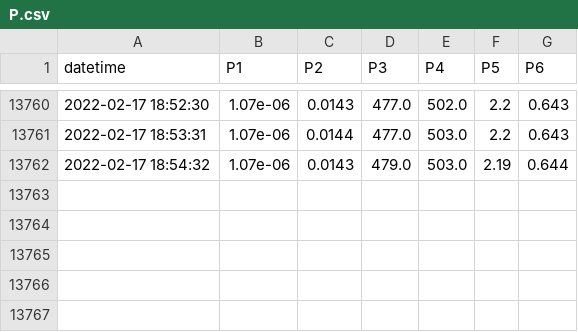
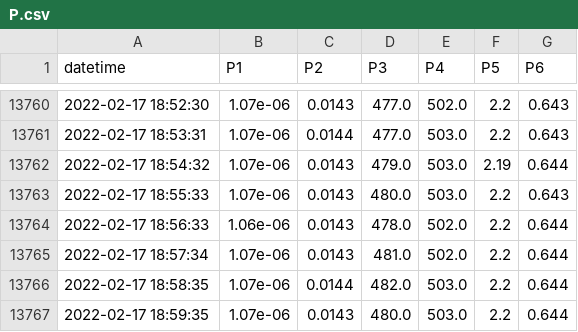
Before and after one commit to SciGEsN/SRC086, a CSV file: data/P.csv, drawn as a sheet; only a part is shown, gaps mark what is left out; the diff names each change by its address in the sheet, - before the commit and + after, or states it on an @@ line.

```diff
--- a/data/P.csv
+++ b/data/P.csv
+row 13763: 2022-02-17 18:55:33 | 1.07e-06 | 0.0143 | 480.0 | 503.0 | 2.2 | 0.643
+row 13764: 2022-02-17 18:56:33 | 1.06e-06 | 0.0143 | 478.0 | 502.0 | 2.2 | 0.644
+row 13765: 2022-02-17 18:57:34 | 1.07e-06 | 0.0143 | 481.0 | 502.0 | 2.2 | 0.644
+row 13766: 2022-02-17 18:58:35 | 1.07e-06 | 0.0144 | 482.0 | 503.0 | 2.2 | 0.644
+row 13767: 2022-02-17 18:59:35 | 1.07e-06 | 0.0143 | 480.0 | 503.0 | 2.2 | 0.644
```
Also changed, not shown: data/T1.csv, data/T2.csv, 9 other files.
